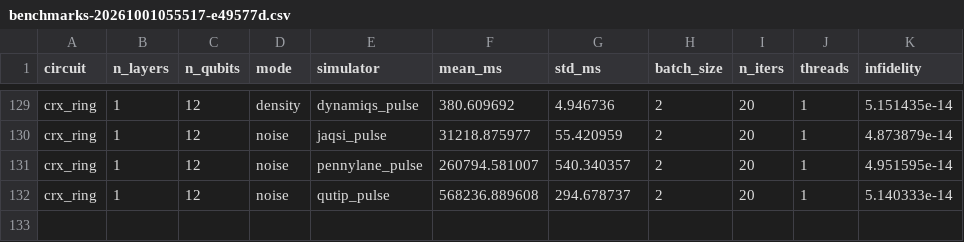
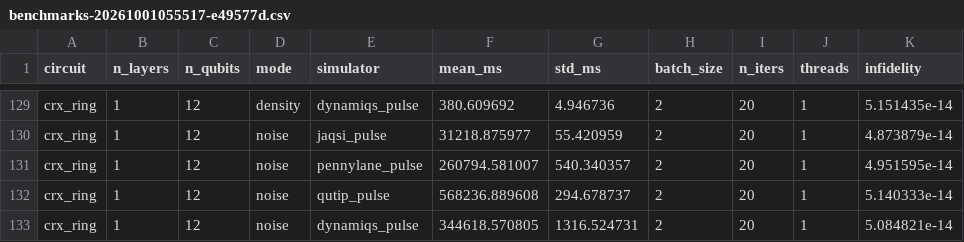
Before and after one commit to cirKITers/jaqsi-data, a CSV file: results/benchmarks-20261001055517-e49577d.csv, drawn as a sheet; only a part is shown, gaps mark what is left out.

Commit message:
add missing pulse run

```diff
--- a/results/benchmarks-20261001055517-e49577d.csv
+++ b/results/benchmarks-20261001055517-e49577d.csv
@@ -132 +132,2 @@ crx_ring,1,12,noise,pennylane_pulse,260794.581007,540.340357,2,20,1,4.951595e-14
 crx_ring,1,12,noise,qutip_pulse,568236.889608,294.678737,2,20,1,5.140333e-14
+crx_ring,1,12,noise,dynamiqs_pulse,344618.570805,1316.524731,2,20,1,5.084821e-14
```
